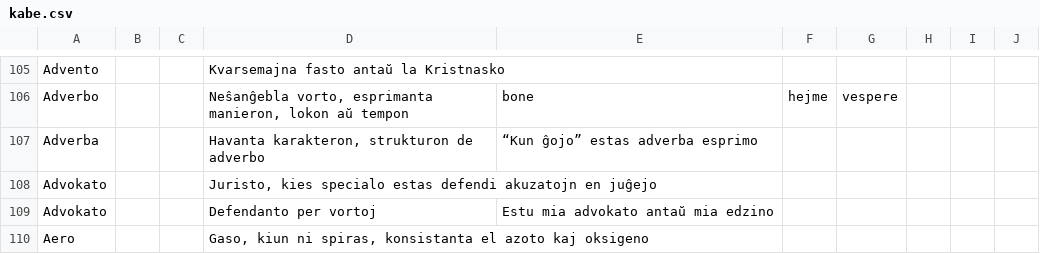
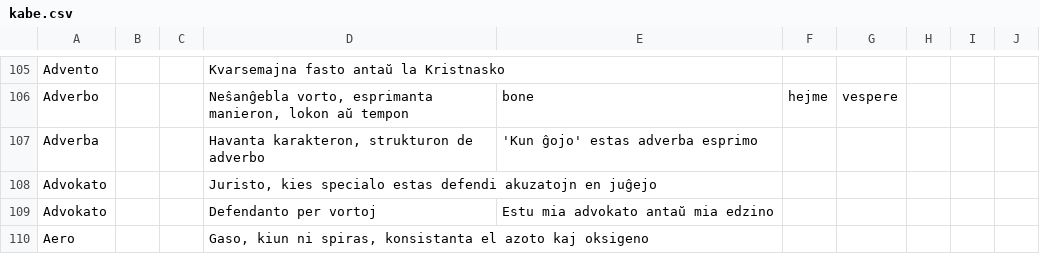
Before and after one commit to ComradeBecca/esperanto, a CSV file: kabe.csv, drawn as a sheet; only a part is shown, gaps mark what is left out; the diff covers the shown part only.

```diff
--- a/kabe.csv
+++ b/kabe.csv
@@ -107 +107 @@ Adverbo			Neŝanĝebla vorto, esprimanta manieron, lokon aŭ tempon	bone	hejme	v
-Adverba			Havanta karakteron, strukturon de adverbo	“Kun ĝojo” estas adverba esprimo				
+Adverba			Havanta karakteron, strukturon de adverbo	'Kun ĝojo' estas adverba esprimo					
```
Also changed, not shown: 64 added rows elsewhere in this file.
